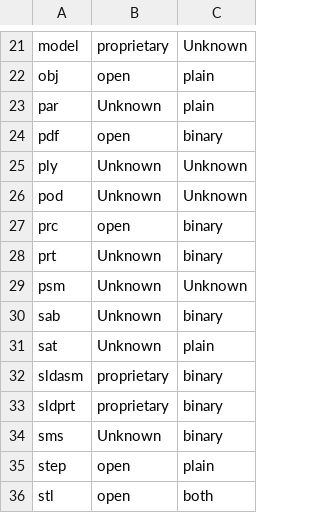
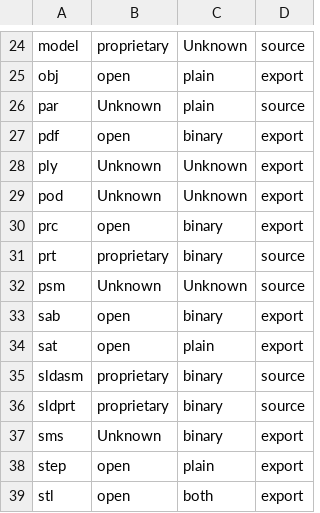
Before and after one commit to hoijui/osh-tool, a CSV file: data/source_extension_formats.csv, drawn as a sheet; only a part is shown, gaps mark what is left out; addresses are those after the commit; the diff covers the shown part only; the diff names each change by its address in the sheet, - before the commit and + after, or states it on an @@ line.

```diff
--- a/data/source_extension_formats.csv
+++ b/data/source_extension_formats.csv
+column D, rows 24-39: source | export | source | export | export | export | export | source | source | export | export | source | source | export | export | export
-B31: Unknown
+B31: proprietary
-B33:B34: Unknown
+B33:B34: open
```
Also changed, not shown: 3 added rows and 10 edited cells elsewhere in this file.
